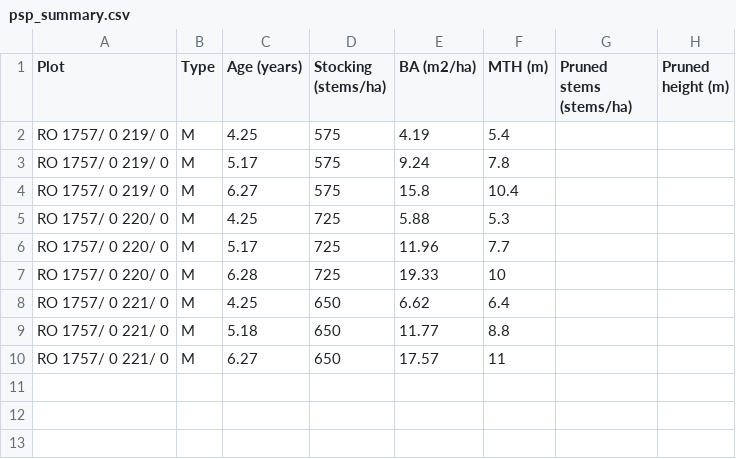
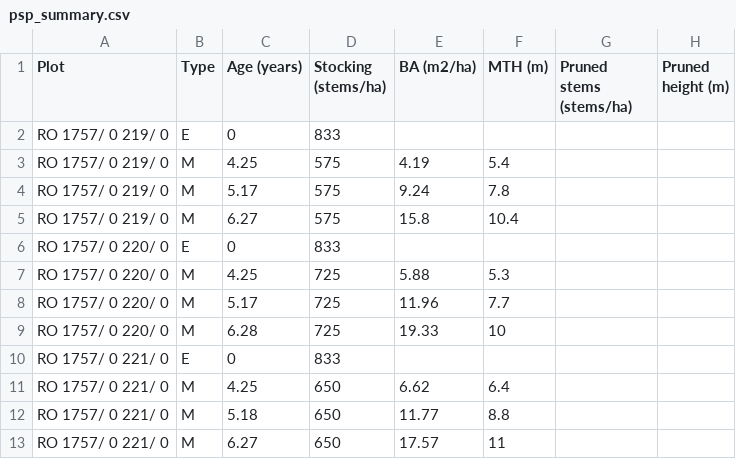
Before and after one commit to StevenDovey/CPredictor, a CSV file: examples/csv_inputs/psp_summary.csv, drawn as a sheet.

```diff
--- a/examples/csv_inputs/psp_summary.csv
+++ b/examples/csv_inputs/psp_summary.csv
@@ -1,2 +1,3 @@
 "Plot","Type","Age (years)","Stocking (stems/ha)","BA (m2/ha)","MTH (m)","Pruned stems (stems/ha)","Pruned height (m)"
+"RO 1757/ 0 219/ 0","E",0,833,,,,
 "RO 1757/ 0 219/ 0","M",4.25,575,4.19,5.4,,
@@ -4,2 +5,3 @@
 "RO 1757/ 0 219/ 0","M",6.27,575,15.8,10.4,,
+"RO 1757/ 0 220/ 0","E",0,833,,,,
 "RO 1757/ 0 220/ 0","M",4.25,725,5.88,5.3,,
@@ -7,2 +9,3 @@
 "RO 1757/ 0 220/ 0","M",6.28,725,19.33,10,,
+"RO 1757/ 0 221/ 0","E",0,833,,,,
 "RO 1757/ 0 221/ 0","M",4.25,650,6.62,6.4,,
```
Also changed, not shown: examples/csv_inputs/c_change_control.csv, examples/csv_inputs/parameters.csv, 4 other files.
